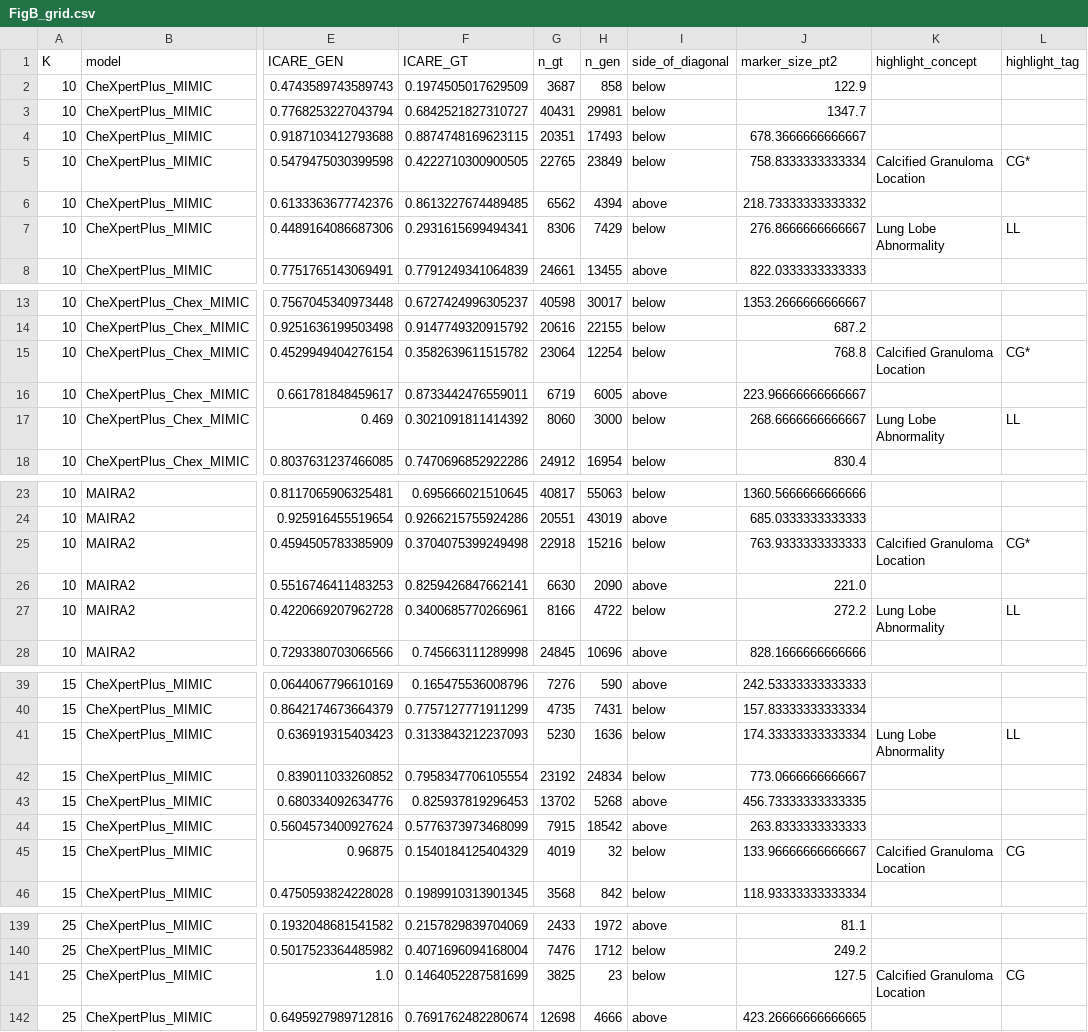
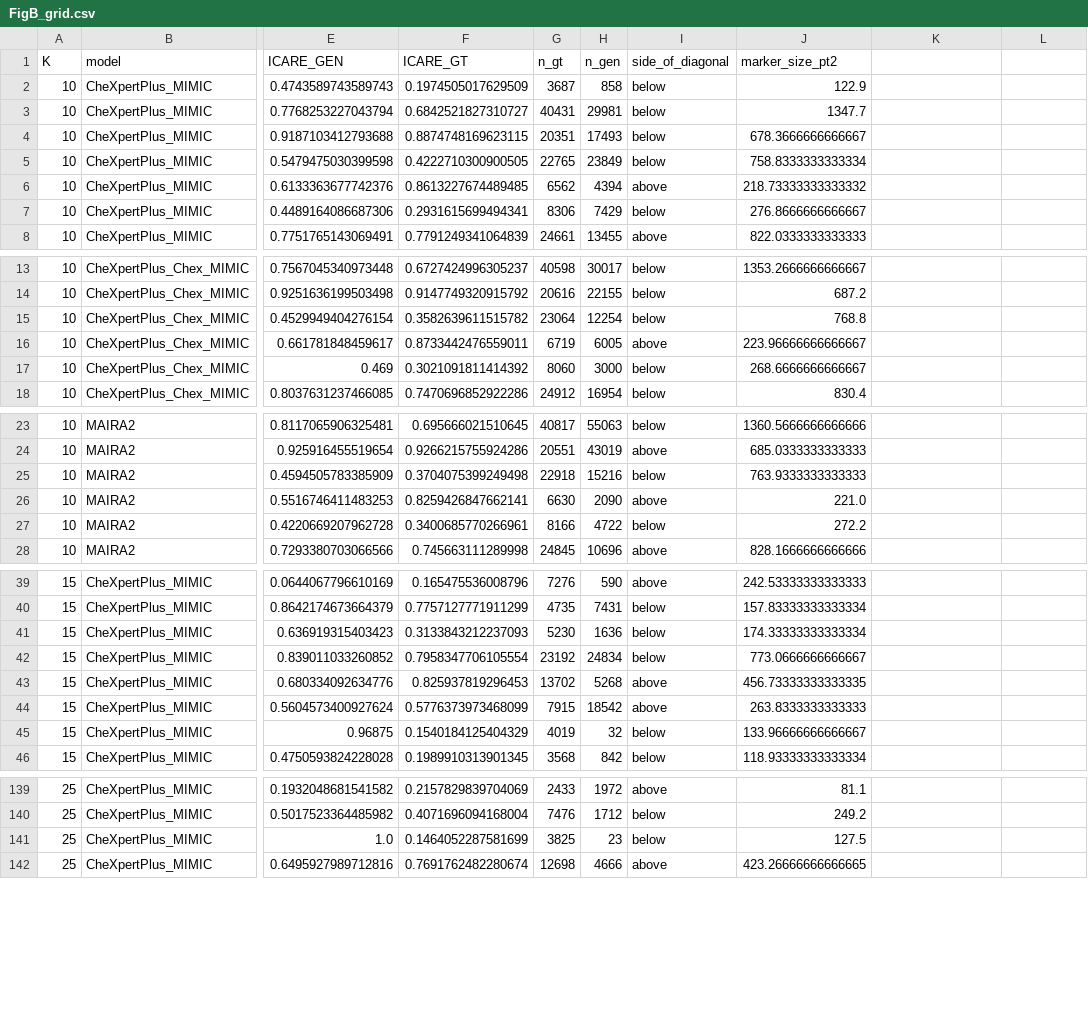
Before and after one commit to nyuolab/ICARE_score, a CSV file: results/revision_r2/final/SourceData_R2_csv/FigB_grid.csv, drawn as a sheet; only a part is shown, gaps mark what is left out; the diff covers the shown part only; the diff names each change by its address in the sheet, - before the commit and + after, or states it on an @@ line.

Commit message:
R2 revision: plain Fig. B and full concept-by-K table

```diff
--- a/results/revision_r2/final/SourceData_R2_csv/FigB_grid.csv
+++ b/results/revision_r2/final/SourceData_R2_csv/FigB_grid.csv
-K1: highlight_concept
+K1: (empty)
-L1: highlight_tag
+L1: (empty)
-K5: Calcified Granuloma Location
+K5: (empty)
-L5: CG*
+L5: (empty)
-K7: Lung Lobe Abnormality
+K7: (empty)
-L7: LL
+L7: (empty)
-K15: Calcified Granuloma Location
+K15: (empty)
-L15: CG*
+L15: (empty)
-K17: Lung Lobe Abnormality
+K17: (empty)
-L17: LL
+L17: (empty)
-K25: Calcified Granuloma Location
+K25: (empty)
-L25: CG*
+L25: (empty)
-K27: Lung Lobe Abnormality
+K27: (empty)
-L27: LL
+L27: (empty)
-K41: Lung Lobe Abnormality
+K41: (empty)
-L41: LL
+L41: (empty)
-K45: Calcified Granuloma Location
+K45: (empty)
-L45: CG
+L45: (empty)
-K141: Calcified Granuloma Location
+K141: (empty)
-L141: CG
+L141: (empty)
```
Also changed, not shown: 42 edited cells elsewhere in this file, 9 other files.
